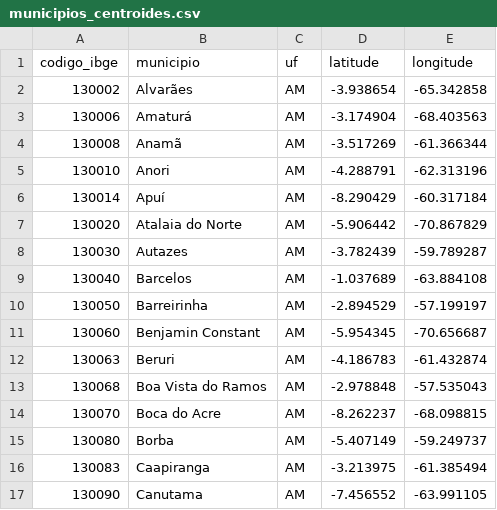
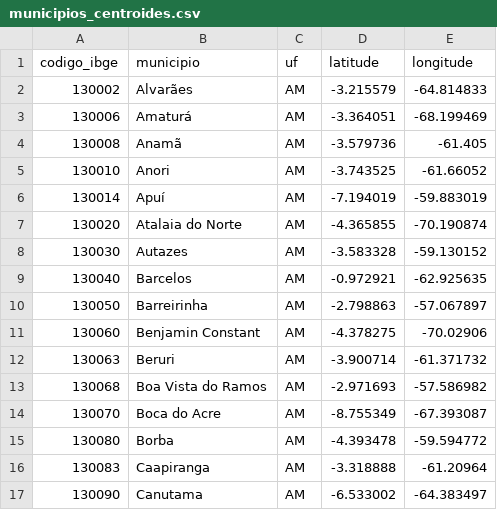
Before and after one commit to guilhermetm5/observatorio-violencia-mulher, a CSV file: dados/tratados/municipios_centroides.csv, drawn as a sheet; only a part is shown; the diff covers the shown part only.

Commit message:
fix: corrige coordenadas dos municipios usando geocodificacao OpenStreetMap

```diff
--- a/dados/tratados/municipios_centroides.csv
+++ b/dados/tratados/municipios_centroides.csv
@@ -1,17 +1,17 @@
 codigo_ibge,municipio,uf,latitude,longitude
-130002,Alvarães,AM,-3.938654,-65.342858
-130006,Amaturá,AM,-3.174904,-68.403563
-130008,Anamã,AM,-3.517269,-61.366344
-130010,Anori,AM,-4.288791,-62.313196
-130014,Apuí,AM,-8.290429,-60.317184
-130020,Atalaia do Norte,AM,-5.906442,-70.867829
-130030,Autazes,AM,-3.782439,-59.789287
-130040,Barcelos,AM,-1.037689,-63.884108
-130050,Barreirinha,AM,-2.894529,-57.199197
-130060,Benjamin Constant,AM,-5.954345,-70.656687
-130063,Beruri,AM,-4.186783,-61.432874
-130068,Boa Vista do Ramos,AM,-2.978848,-57.535043
-130070,Boca do Acre,AM,-8.262237,-68.098815
-130080,Borba,AM,-5.407149,-59.249737
-130083,Caapiranga,AM,-3.213975,-61.385494
-130090,Canutama,AM,-7.456552,-63.991105
+130002,Alvarães,AM,-3.215579,-64.814833
+130006,Amaturá,AM,-3.364051,-68.199469
+130008,Anamã,AM,-3.579736,-61.405
+130010,Anori,AM,-3.743525,-61.66052
+130014,Apuí,AM,-7.194019,-59.883019
+130020,Atalaia do Norte,AM,-4.365855,-70.190874
+130030,Autazes,AM,-3.583328,-59.130152
+130040,Barcelos,AM,-0.972921,-62.925635
+130050,Barreirinha,AM,-2.798863,-57.067897
+130060,Benjamin Constant,AM,-4.378275,-70.02906
+130063,Beruri,AM,-3.900714,-61.371732
+130068,Boa Vista do Ramos,AM,-2.971693,-57.586982
+130070,Boca do Acre,AM,-8.755349,-67.393087
+130080,Borba,AM,-4.393478,-59.594772
+130083,Caapiranga,AM,-3.318888,-61.20964
+130090,Canutama,AM,-6.533002,-64.383497
```
Also changed, not shown: 92 edited cells elsewhere in this file, dados/tratados/rede_suas_am_consolidada.csv, 3 other files.
